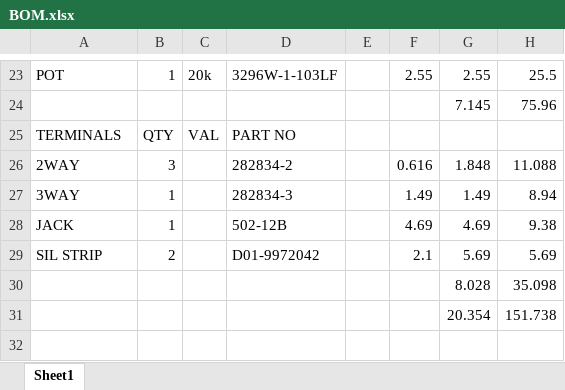
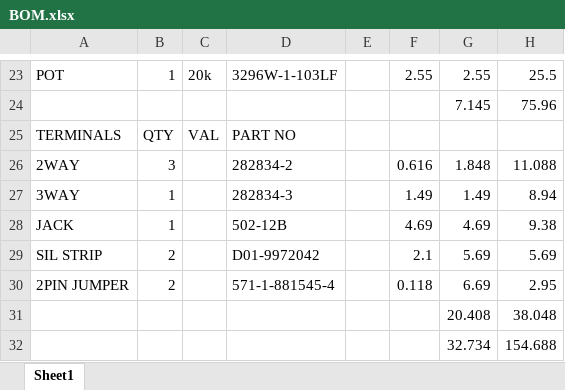
Before and after one commit to BerryAudio/BGP, an Excel workbook: GERBER/J0/BOM.xlsx, sheet Sheet1, drawn as a sheet; only a part is shown, gaps mark what is left out; values as stored, in another font and other column widths than the file's, no borders; removed rows and columns are numbered as before the commit, all else as after; the diff names each change by its address in the sheet, - before the commit and + after, or states it on an @@ line.

Commit message:
BOM Update

```diff
--- a/GERBER/J0/BOM.xlsx (sheet Sheet1)
+++ b/GERBER/J0/BOM.xlsx (sheet Sheet1)
-row 30:  |  |  |  |  |  | 8.028 | 35.098
-row 31:  |  |  |  |  |  | 20.354 | 151.738
+row 30: 2PIN JUMPER | 2 |  | 571-1-881545-4 |  | 0.118 | 6.69 | 2.95
+row 31:  |  |  |  |  |  | 20.408 | 38.048
+row 32:  |  |  |  |  |  | 32.734 | 154.688
```
